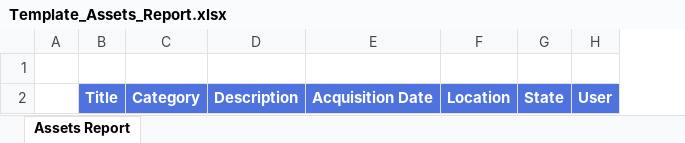
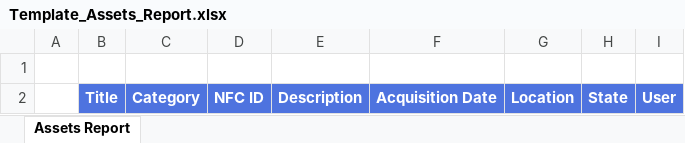
Before and after one commit to cmonrel/zephyrM, an Excel workbook: zephyrm-backend/files/Template_Assets_Report.xlsx, sheet Assets Report, drawn as a sheet; values as stored, in another font and other column widths than the file's, no borders; charts and pictures and conditional formats not drawn; the diff names each change by its address in the sheet, - before the commit and + after, or states it on an @@ line.

```diff
--- a/zephyrm-backend/files/Template_Assets_Report.xlsx (sheet Assets Report)
+++ b/zephyrm-backend/files/Template_Assets_Report.xlsx (sheet Assets Report)
+column D, row 2: NFC ID
```
Also changed, not shown: 2 other files.
